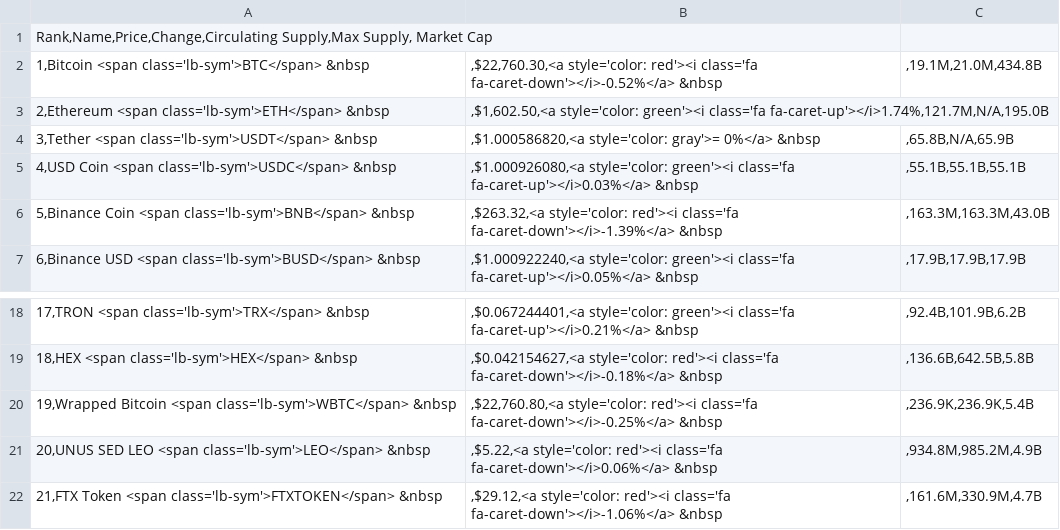
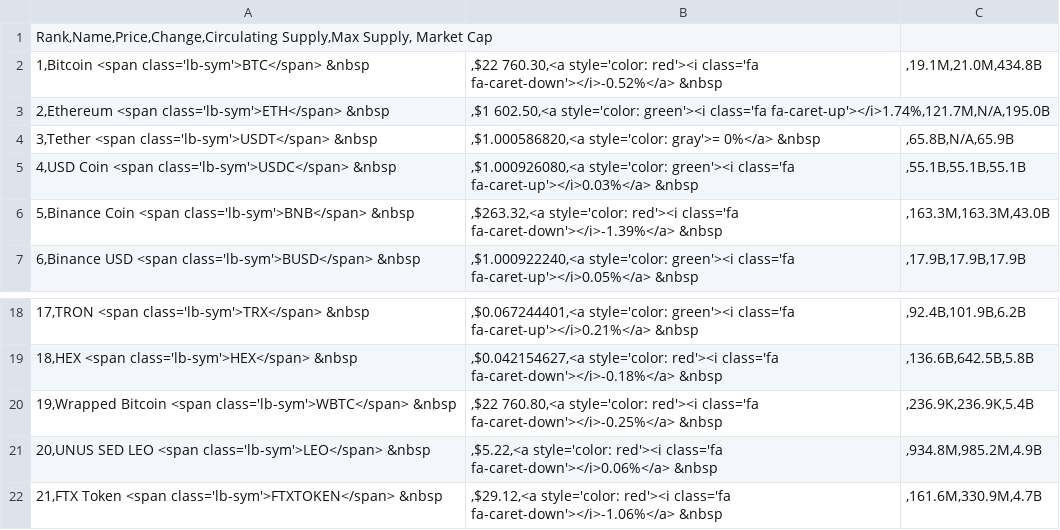
Before and after one commit to 217148/soft-dev, a CSV file: leaderboard-data.csv, drawn as a sheet; only a part is shown, gaps mark what is left out.

Commit message:
Update leaderboard-data.csv

```diff
--- a/leaderboard-data.csv
+++ b/leaderboard-data.csv
@@ -1,4 +1,4 @@
 Rank,Name,Price,Change,Circulating Supply,Max Supply, Market Cap
-1,Bitcoin <span class='lb-sym'>BTC</span> &nbsp; ,$22,760.30,<a style='color: red'><i class='fa fa-caret-down'></i>-0.52%</a> &nbsp; ,19.1M,21.0M,434.8B
-2,Ethereum <span class='lb-sym'>ETH</span> &nbsp; ,$1,602.50,<a style='color: green'><i class='fa fa-caret-up'></i>1.74%,121.7M,N/A,195.0B
+1,Bitcoin <span class='lb-sym'>BTC</span> &nbsp; ,$22 760.30,<a style='color: red'><i class='fa fa-caret-down'></i>-0.52%</a> &nbsp; ,19.1M,21.0M,434.8B
+2,Ethereum <span class='lb-sym'>ETH</span> &nbsp; ,$1 602.50,<a style='color: green'><i class='fa fa-caret-up'></i>1.74%,121.7M,N/A,195.0B
 3,Tether <span class='lb-sym'>USDT</span> &nbsp; ,$1.000586820,<a style='color: gray'>= 0%</a> &nbsp; ,65.8B,N/A,65.9B
@@ -19,3 +19,3 @@ Rank,Name,Price,Change,Circulating Supply,Max Supply, Market Cap
 18,HEX <span class='lb-sym'>HEX</span> &nbsp; ,$0.042154627,<a style='color: red'><i class='fa fa-caret-down'></i>-0.18%</a> &nbsp; ,136.6B,642.5B,5.8B
-19,Wrapped Bitcoin <span class='lb-sym'>WBTC</span> &nbsp; ,$22,760.80,<a style='color: red'><i class='fa fa-caret-down'></i>-0.25%</a> &nbsp; ,236.9K,236.9K,5.4B
+19,Wrapped Bitcoin <span class='lb-sym'>WBTC</span> &nbsp; ,$22 760.80,<a style='color: red'><i class='fa fa-caret-down'></i>-0.25%</a> &nbsp; ,236.9K,236.9K,5.4B
 20,UNUS SED LEO <span class='lb-sym'>LEO</span> &nbsp; ,$5.22,<a style='color: red'><i class='fa fa-caret-down'></i>0.06%</a> &nbsp; ,934.8M,985.2M,4.9B
```
